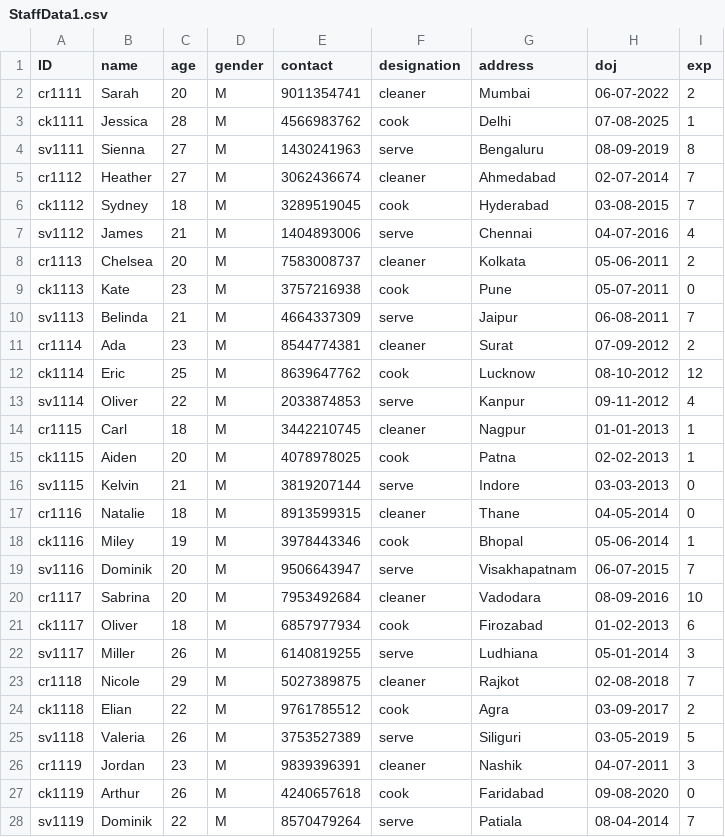
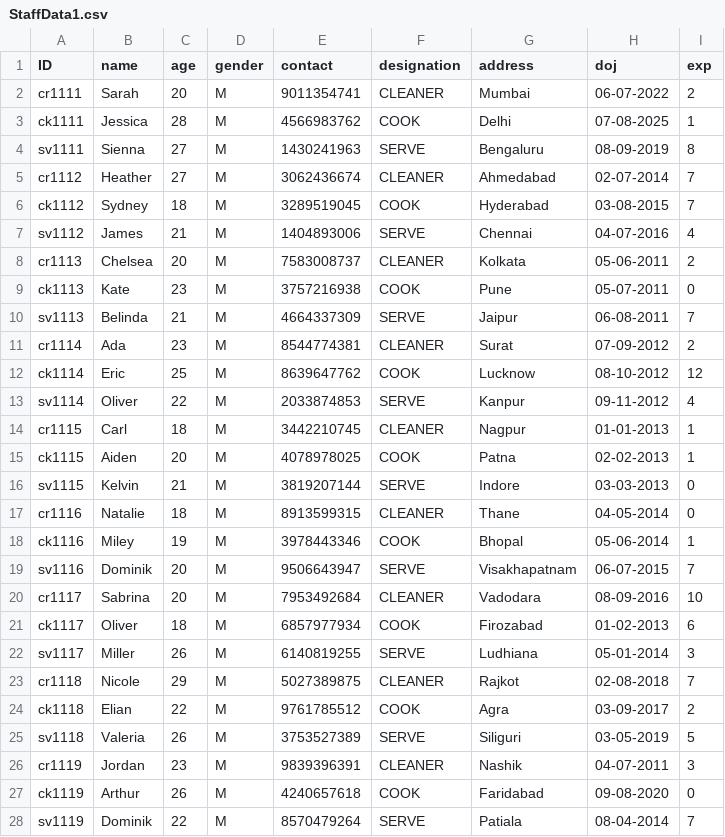
Before and after one commit to PoorvKumar/Hostel-Mess-Management-System, a CSV file: StaffData1.csv, drawn as a sheet; only a part is shown; the diff covers the shown part only.

```diff
--- a/StaffData1.csv
+++ b/StaffData1.csv
@@ -1,28 +1,28 @@
 ID,name,age ,gender,contact,designation,address,doj,exp
-cr1111,Sarah,20,M,9011354741,cleaner,Mumbai,06-07-2022,2
-ck1111,Jessica,28,M,4566983762,cook,Delhi,07-08-2025,1
-sv1111,Sienna,27,M,1430241963,serve,Bengaluru,08-09-2019,8
-cr1112,Heather,27,M,3062436674,cleaner,Ahmedabad,02-07-2014,7
-ck1112,Sydney,18,M,3289519045,cook,Hyderabad,03-08-2015,7
-sv1112,James,21,M,1404893006,serve,Chennai,04-07-2016,4
-cr1113,Chelsea,20,M,7583008737,cleaner,Kolkata,05-06-2011,2
-ck1113,Kate,23,M,3757216938,cook,Pune,05-07-2011,0
-sv1113,Belinda,21,M,4664337309,serve,Jaipur,06-08-2011,7
-cr1114,Ada,23,M,8544774381,cleaner,Surat,07-09-2012,2
-ck1114,Eric,25,M,8639647762,cook,Lucknow,08-10-2012,12
-sv1114,Oliver,22,M,2033874853,serve,Kanpur,09-11-2012,4
-cr1115,Carl,18,M,3442210745,cleaner,Nagpur,01-01-2013,1
-ck1115,Aiden,20,M,4078978025,cook,Patna,02-02-2013,1
-sv1115,Kelvin,21,M,3819207144,serve,Indore,03-03-2013,0
-cr1116,Natalie,18,M,8913599315,cleaner,Thane,04-05-2014,0
-ck1116,Miley,19,M,3978443346,cook,Bhopal,05-06-2014,1
-sv1116,Dominik,20,M,9506643947,serve,Visakhapatnam,06-07-2015,7
-cr1117,Sabrina,20,M,7953492684,cleaner,Vadodara,08-09-2016,10
-ck1117,Oliver,18,M,6857977934,cook,Firozabad,01-02-2013,6
-sv1117,Miller,26,M,6140819255,serve,Ludhiana,05-01-2014,3
-cr1118,Nicole,29,M,5027389875,cleaner,Rajkot,02-08-2018,7
-ck1118,Elian,22,M,9761785512,cook,Agra,03-09-2017,2
-sv1118,Valeria,26,M,3753527389,serve,Siliguri,03-05-2019,5
-cr1119,Jordan,23,M,9839396391,cleaner,Nashik,04-07-2011,3
-ck1119,Arthur,26,M,4240657618,cook,Faridabad,09-08-2020,0
-sv1119,Dominik,22,M,8570479264,serve,Patiala,08-04-2014,7
+cr1111,Sarah,20,M,9011354741,CLEANER,Mumbai,06-07-2022,2
+ck1111,Jessica,28,M,4566983762,COOK,Delhi,07-08-2025,1
+sv1111,Sienna,27,M,1430241963,SERVE,Bengaluru,08-09-2019,8
+cr1112,Heather,27,M,3062436674,CLEANER,Ahmedabad,02-07-2014,7
+ck1112,Sydney,18,M,3289519045,COOK,Hyderabad,03-08-2015,7
+sv1112,James,21,M,1404893006,SERVE,Chennai,04-07-2016,4
+cr1113,Chelsea,20,M,7583008737,CLEANER,Kolkata,05-06-2011,2
+ck1113,Kate,23,M,3757216938,COOK,Pune,05-07-2011,0
+sv1113,Belinda,21,M,4664337309,SERVE,Jaipur,06-08-2011,7
+cr1114,Ada,23,M,8544774381,CLEANER,Surat,07-09-2012,2
+ck1114,Eric,25,M,8639647762,COOK,Lucknow,08-10-2012,12
+sv1114,Oliver,22,M,2033874853,SERVE,Kanpur,09-11-2012,4
+cr1115,Carl,18,M,3442210745,CLEANER,Nagpur,01-01-2013,1
+ck1115,Aiden,20,M,4078978025,COOK,Patna,02-02-2013,1
+sv1115,Kelvin,21,M,3819207144,SERVE,Indore,03-03-2013,0
+cr1116,Natalie,18,M,8913599315,CLEANER,Thane,04-05-2014,0
+ck1116,Miley,19,M,3978443346,COOK,Bhopal,05-06-2014,1
+sv1116,Dominik,20,M,9506643947,SERVE,Visakhapatnam,06-07-2015,7
+cr1117,Sabrina,20,M,7953492684,CLEANER,Vadodara,08-09-2016,10
+ck1117,Oliver,18,M,6857977934,COOK,Firozabad,01-02-2013,6
+sv1117,Miller,26,M,6140819255,SERVE,Ludhiana,05-01-2014,3
+cr1118,Nicole,29,M,5027389875,CLEANER,Rajkot,02-08-2018,7
+ck1118,Elian,22,M,9761785512,COOK,Agra,03-09-2017,2
+sv1118,Valeria,26,M,3753527389,SERVE,Siliguri,03-05-2019,5
+cr1119,Jordan,23,M,9839396391,CLEANER,Nashik,04-07-2011,3
+ck1119,Arthur,26,M,4240657618,COOK,Faridabad,09-08-2020,0
+sv1119,Dominik,22,M,8570479264,SERVE,Patiala,08-04-2014,7
```
Also changed, not shown: 23 edited cells elsewhere in this file, StaffData2.csv, 22 other files.
